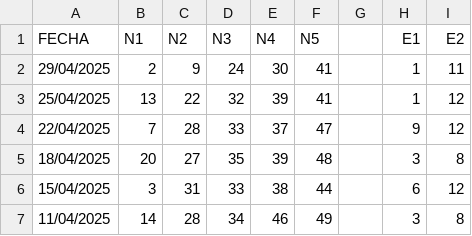
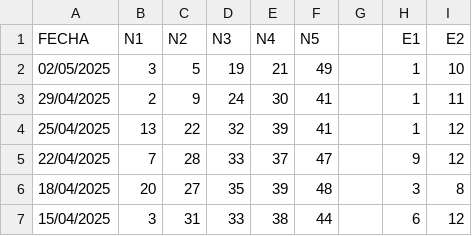
Before and after one commit to Manolitogafotas75/elottoia-premium-app, a CSV file: Histórico.csv, drawn as a sheet; only a part is shown; the shorter side is filled out with more unchanged rows; the diff names each change by its address in the sheet, - before the commit and + after, or states it on an @@ line.

Commit message:
Histórico.csv

```diff
--- a/Histórico.csv
+++ b/Histórico.csv
+row 2: 02/05/2025 | 3 | 5 | 19 | 21 | 49 |  | 1 | 10
```
